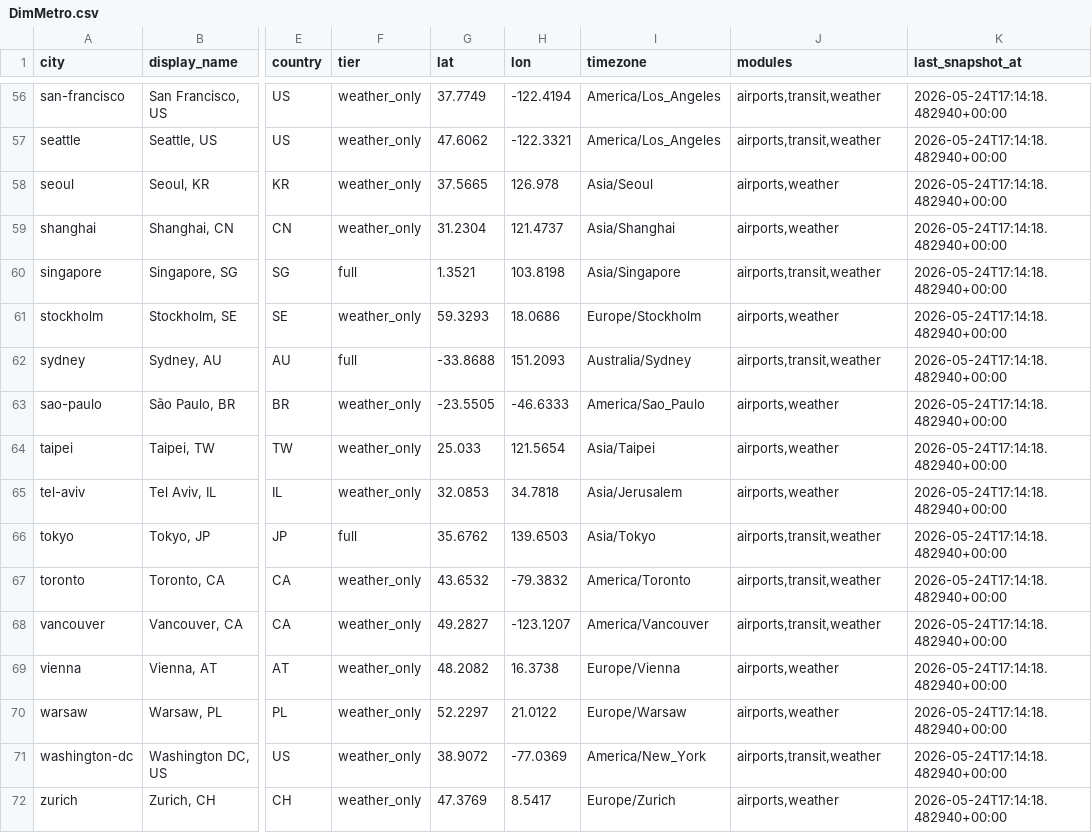
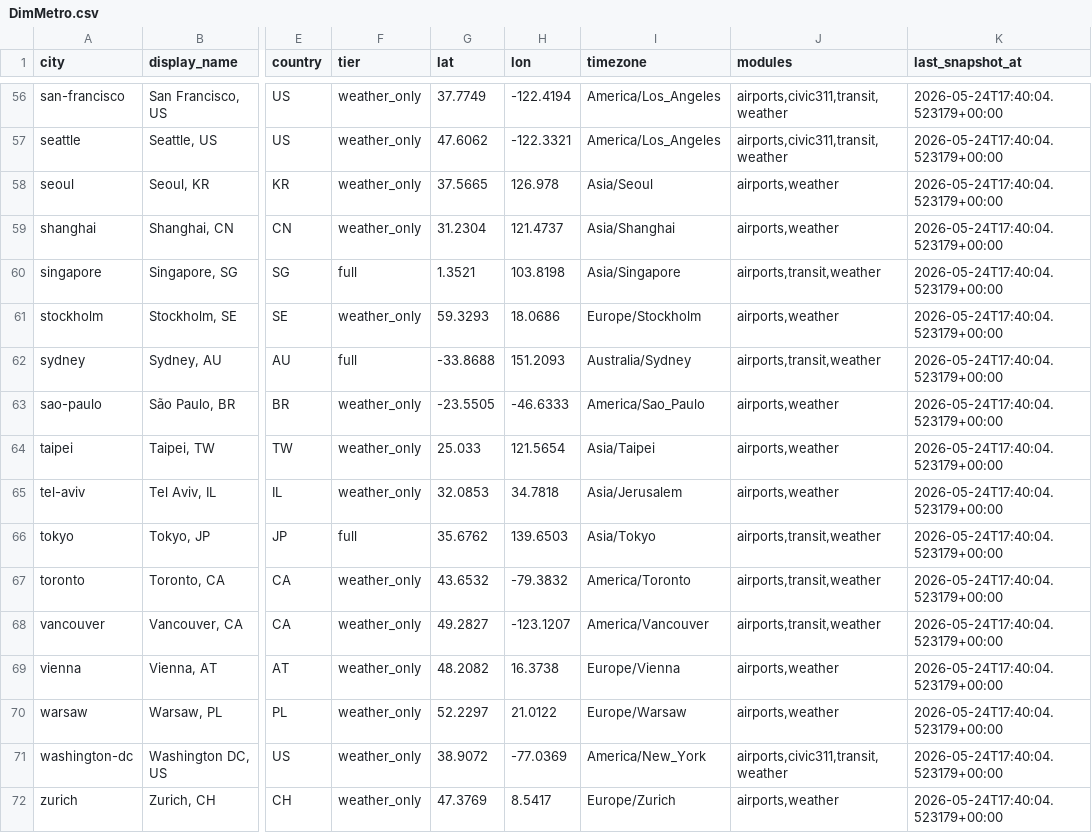
Before and after one commit to prendle-aureaquantra/aq-pulsegrid, a CSV file: generated_reports/platform/data/DimMetro.csv, drawn as a sheet; only a part is shown, gaps mark what is left out; the diff covers the shown part only; the diff names each change by its address in the sheet, - before the commit and + after, or states it on an @@ line.

```diff
--- a/generated_reports/platform/data/DimMetro.csv
+++ b/generated_reports/platform/data/DimMetro.csv
-J56:J57 (modules): airports,transit,weather
+J56:J57 (modules): airports,civic311,transit,weather
-K56:K72 (last_snapshot_at): 2026-05-24T17:14:18.482940+00:00
+K56:K72 (last_snapshot_at): 2026-05-24T17:40:04.523179+00:00
-J71 (modules): airports,transit,weather
+J71 (modules): airports,civic311,transit,weather
```
Also changed, not shown: 63 edited cells elsewhere in this file, generated_reports/chicago/data/CityPulseSnapshot.csv, generated_reports/chicago/data/HexPulseGrid.csv, 30 other files.
